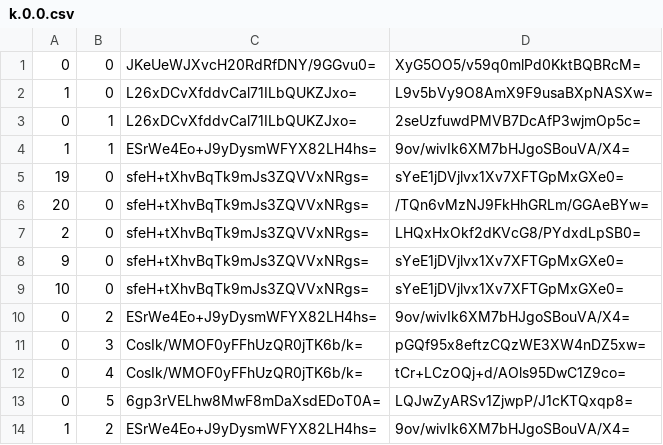
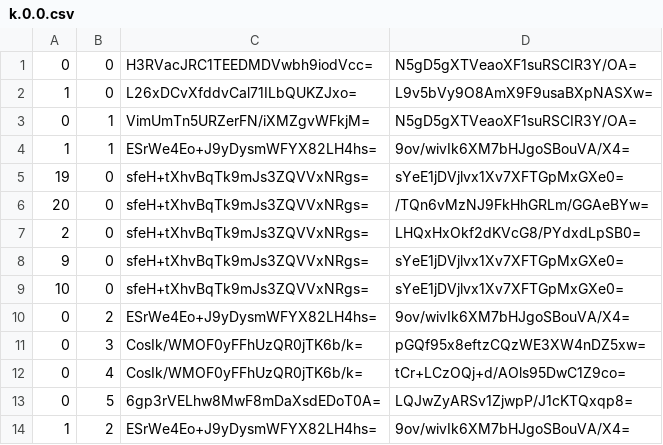
Before and after one commit to Sneezry/mcmapweb, a CSV file: tiles/zoom.-1/metadata/k.0.0.csv, drawn as a sheet.

```diff
--- a/tiles/zoom.-1/metadata/k.0.0.csv
+++ b/tiles/zoom.-1/metadata/k.0.0.csv
@@ -1,4 +1,4 @@
-0,0,JKeUeWJXvcH20RdRfDNY/9GGvu0=,XyG5OO5/v59q0mlPd0KktBQBRcM=
+0,0,H3RVacJRC1TEEDMDVwbh9iodVcc=,N5gD5gXTVeaoXF1suRSCIR3Y/OA=
 1,0,L26xDCvXfddvCal71ILbQUKZJxo=,L9v5bVy9O8AmX9F9usaBXpNASXw=
-0,1,L26xDCvXfddvCal71ILbQUKZJxo=,2seUzfuwdPMVB7DcAfP3wjmOp5c=
+0,1,VimUmTn5URZerFN/iXMZgvWFkjM=,N5gD5gXTVeaoXF1suRSCIR3Y/OA=
 1,1,ESrWe4Eo+J9yDysmWFYX82LH4hs=,9ov/wivIk6XM7bHJgoSBouVA/X4=
```
Also changed, not shown: tiles/zoom.-2/metadata/k.0.0.csv, tiles/zoom.-3/metadata/k.0.0.csv, 16 other files.
